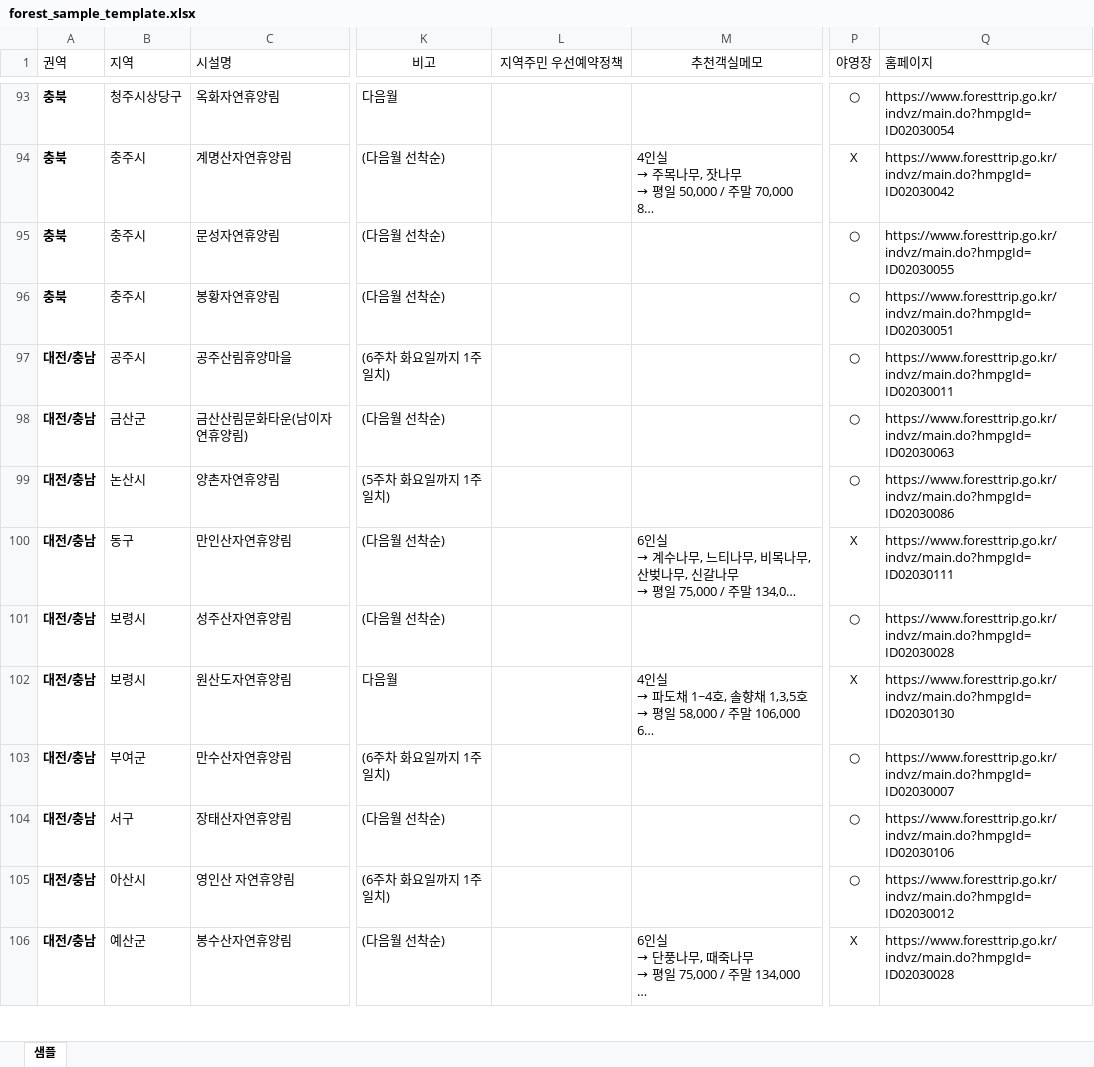
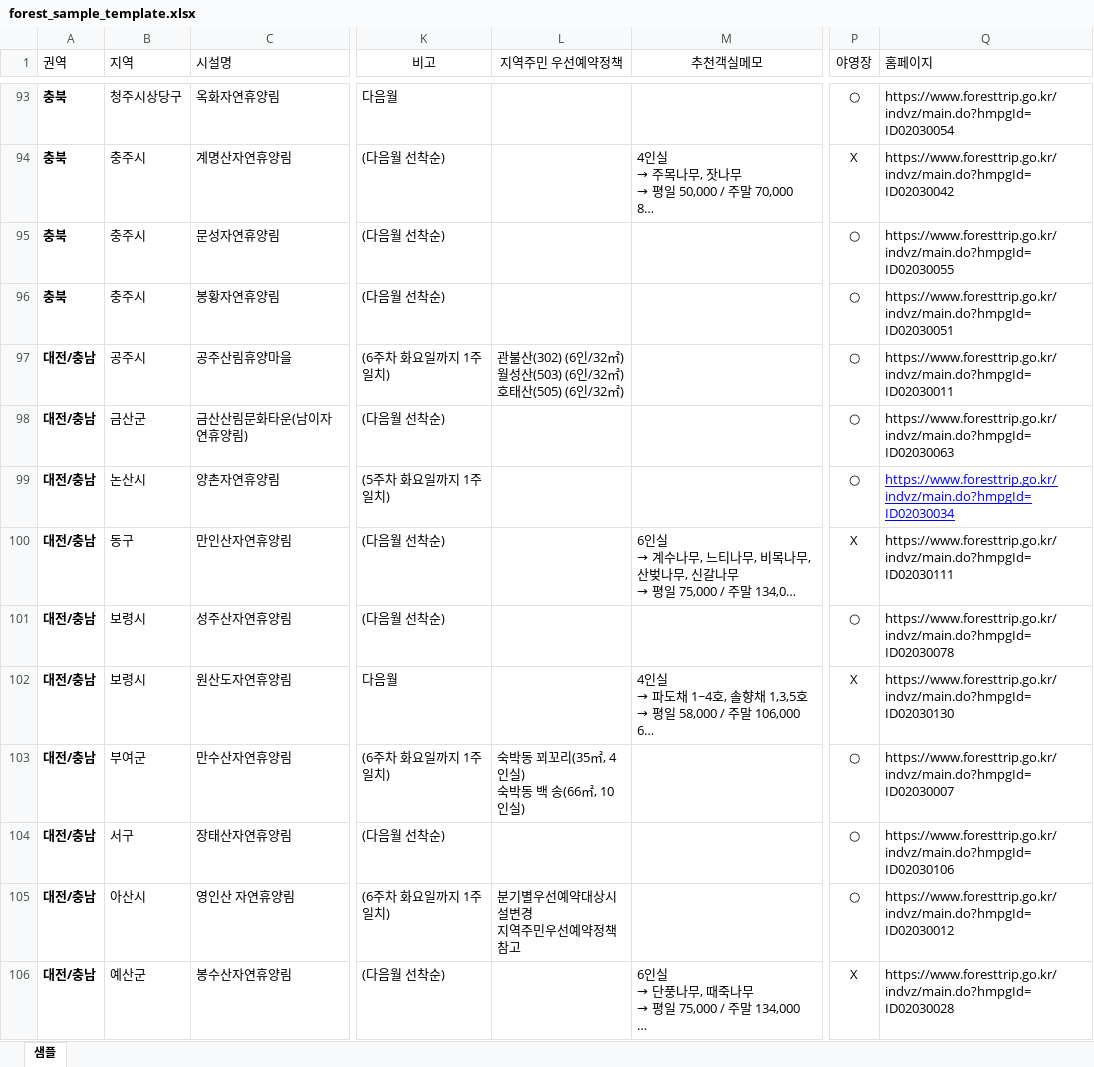
Before and after one commit to ip77xkdb/forest-app, an Excel workbook: app/convert/forest_sample_template.xlsx, sheet 샘플, drawn as a sheet; only a part is shown, gaps mark what is left out; long unchanged cells end in …; values as stored, in another font and other column widths than the file's, no borders; conditional formats not drawn; ↵ is a line break in a cell; the diff covers the shown part only; the diff names each change by its address in the sheet, - before the commit and + after, or states it on an @@ line.

```diff
--- a/app/convert/forest_sample_template.xlsx (sheet 샘플)
+++ b/app/convert/forest_sample_template.xlsx (sheet 샘플)
-L97 (지역주민 우선예약정책): (empty)
+L97 (지역주민 우선예약정책): 관불산(302) (6인/32㎡) ↵ 월성산(503) (6인/32㎡) ↵ 호태산(505) (6인/32㎡)
-Q99 (홈페이지): https://www.foresttrip.go.kr/indvz/main.do?hmpgId=ID02030086
+Q99 (홈페이지): https://www.foresttrip.go.kr/indvz/main.do?hmpgId=ID02030034
@@ Q99 underline: off → on, text colour: black → #0000FF @@
-Q101 (홈페이지): https://www.foresttrip.go.kr/indvz/main.do?hmpgId=ID02030028
+Q101 (홈페이지): https://www.foresttrip.go.kr/indvz/main.do?hmpgId=ID02030078
-L103 (지역주민 우선예약정책): (empty)
+L103 (지역주민 우선예약정책): 숙박동 꾀꼬리(35㎡, 4인실) ↵ 숙박동 백 송(66㎡, 10인실)
-L105 (지역주민 우선예약정책): (empty)
+L105 (지역주민 우선예약정책): 분기별우선예약대상시설변경 ↵ 지역주민우선예약정책참고
```
Also changed, not shown: 23 edited cells and cell formats elsewhere in this sheet, 2 other files.
